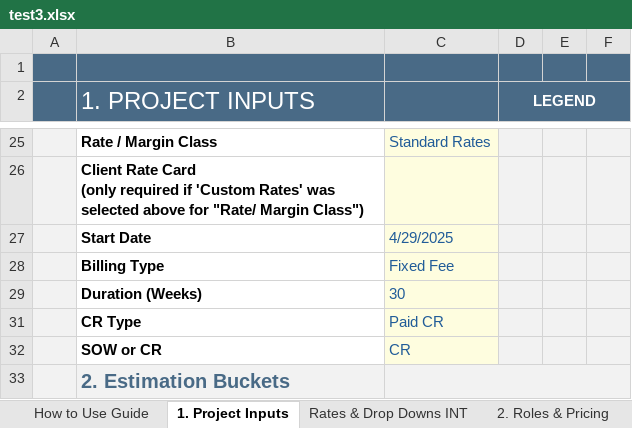
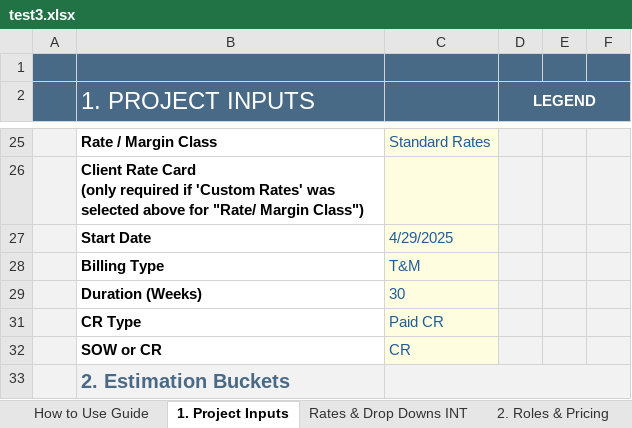
Before and after one commit to darvi-sunny/Test-Download, an Excel workbook: test3.xlsx, sheet 1. Project Inputs, drawn as a sheet; only a part is shown, gaps mark what is left out; values as stored, in another font and other column widths than the file's, no borders; conditional formats not drawn; the diff names each change by its address in the sheet, - before the commit and + after, or states it on an @@ line.

```diff
--- a/test3.xlsx (sheet 1. Project Inputs)
+++ b/test3.xlsx (sheet 1. Project Inputs)
-C28: Fixed Fee
+C28: T&M
```
Also changed, not shown: sheet Resource Loading, sheet 6. Commercial Review, sheet 4. Summary & Totals, sheet Optional - Scope Estimation, hidden cells.
